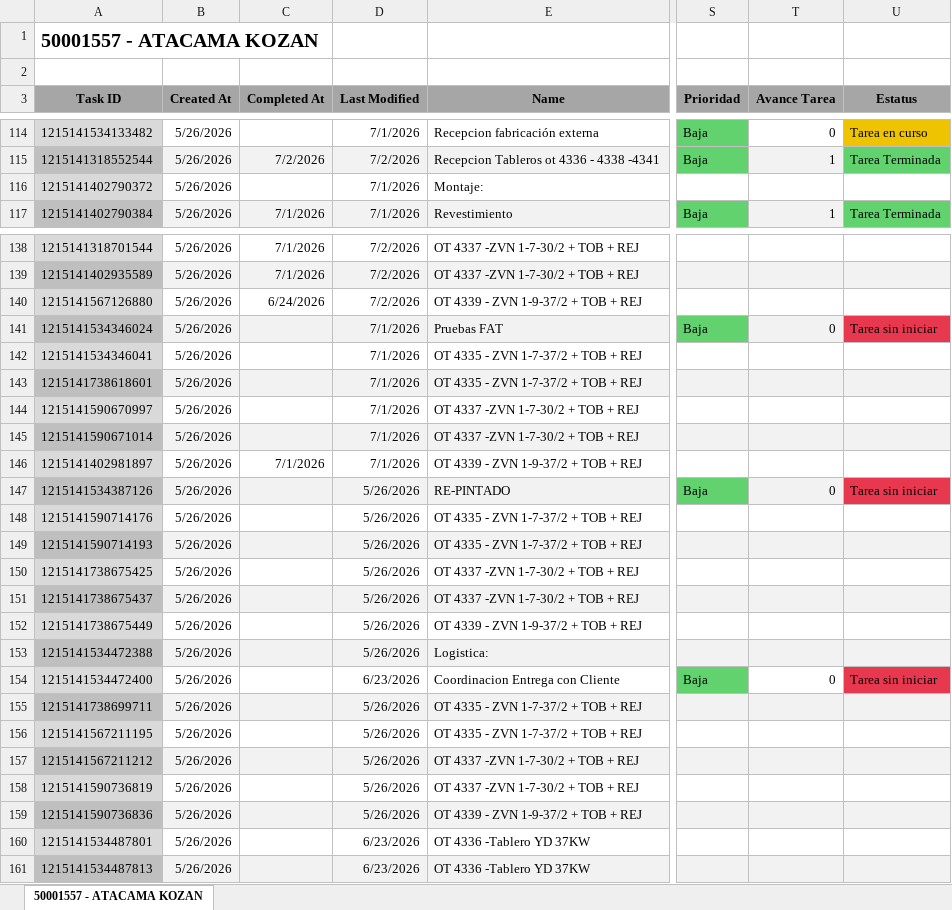
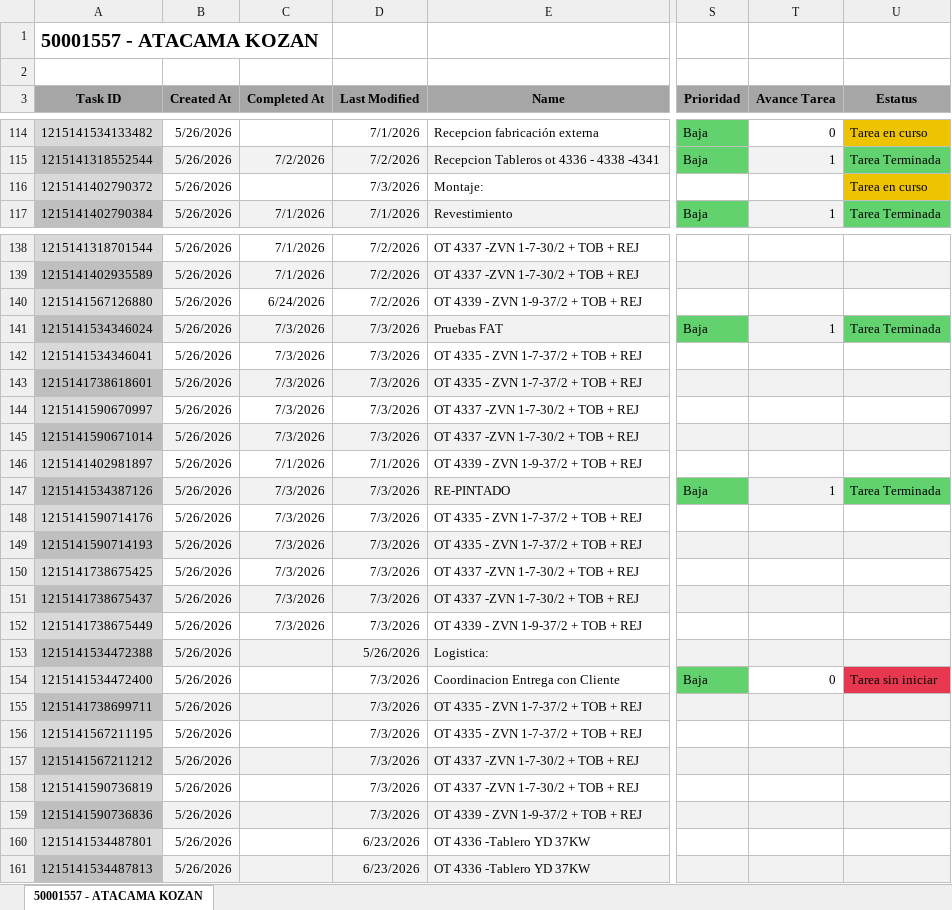
Before and after one commit to Nicolas-2026z/zitron-dashboard, an Excel workbook: data/50001557 - ATACAMA KOZAN OT4335-4337-4339.xlsx, sheet 50001557 - ATACAMA KOZAN, drawn as a sheet; only a part is shown, gaps mark what is left out; values as stored, in another font and other column widths than the file's, no borders; charts and pictures not drawn; the diff covers the shown part only; the diff names each change by its address in the sheet, - before the commit and + after, or states it on an @@ line.

```diff
--- a/data/50001557 - ATACAMA KOZAN OT4335-4337-4339.xlsx (sheet 50001557 - ATACAMA KOZAN)
+++ b/data/50001557 - ATACAMA KOZAN OT4335-4337-4339.xlsx (sheet 50001557 - ATACAMA KOZAN)
-D116 (Last Modified): 7/1/2026
+D116 (Last Modified): 7/3/2026
-U116 (Estatus): (empty)
+U116 (Estatus): Tarea en curso
-U116 fill: none
+U116 fill: #EEC300
-C141:C145 (Completed At): (empty)
+C141:C145 (Completed At): 7/3/2026
-D141:D145 (Last Modified): 7/1/2026
+D141:D145 (Last Modified): 7/3/2026
-T141 (Avance Tarea): 0
+T141 (Avance Tarea): 1
-U141 (Estatus): Tarea sin iniciar
+U141 (Estatus): Tarea Terminada
-U141 fill: #E8384F
+U141 fill: #62D26F
-C147:C152 (Completed At): (empty)
+C147:C152 (Completed At): 7/3/2026
-D147:D152 (Last Modified): 5/26/2026
+D147:D152 (Last Modified): 7/3/2026
-T147 (Avance Tarea): 0
+T147 (Avance Tarea): 1
-U147 (Estatus): Tarea sin iniciar
+U147 (Estatus): Tarea Terminada
-U147 fill: #E8384F
+U147 fill: #62D26F
-D154 (Last Modified): 6/23/2026
+D154 (Last Modified): 7/3/2026
-D155:D159 (Last Modified): 5/26/2026
+D155:D159 (Last Modified): 7/3/2026
```
Also changed, not shown: 10 edited cells and cell formats elsewhere in this sheet, data/50001524 - ATACAMA KOZAN.xlsx, data/50001547 - XEMORTIZ AMERICAS GOLD.xlsx, 41 other files.
